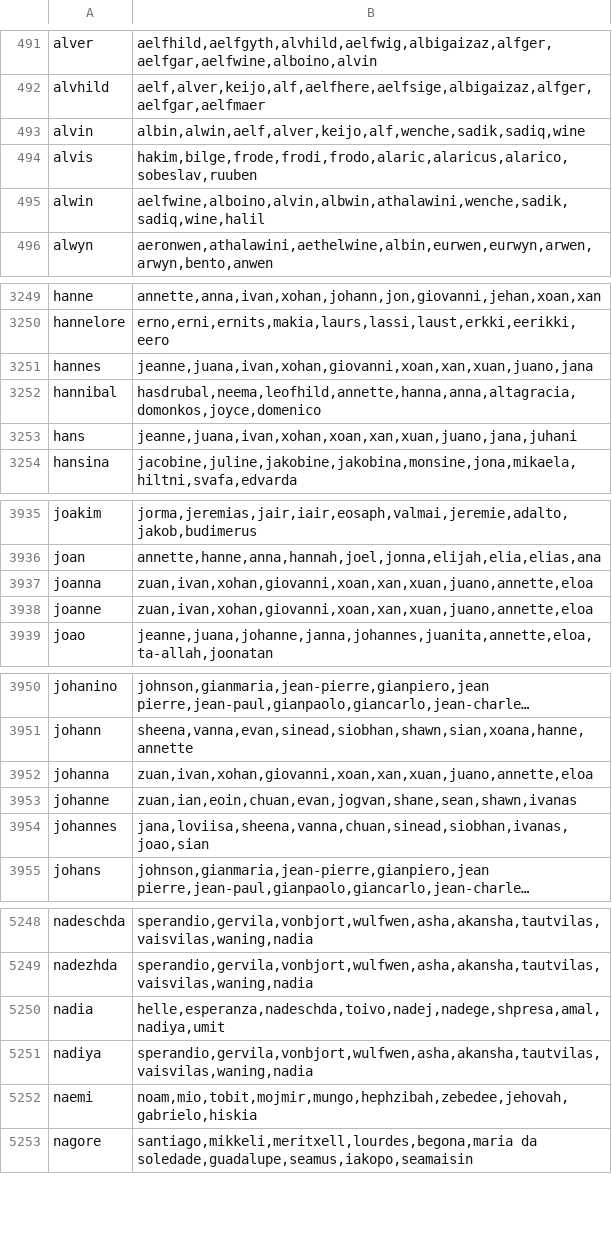
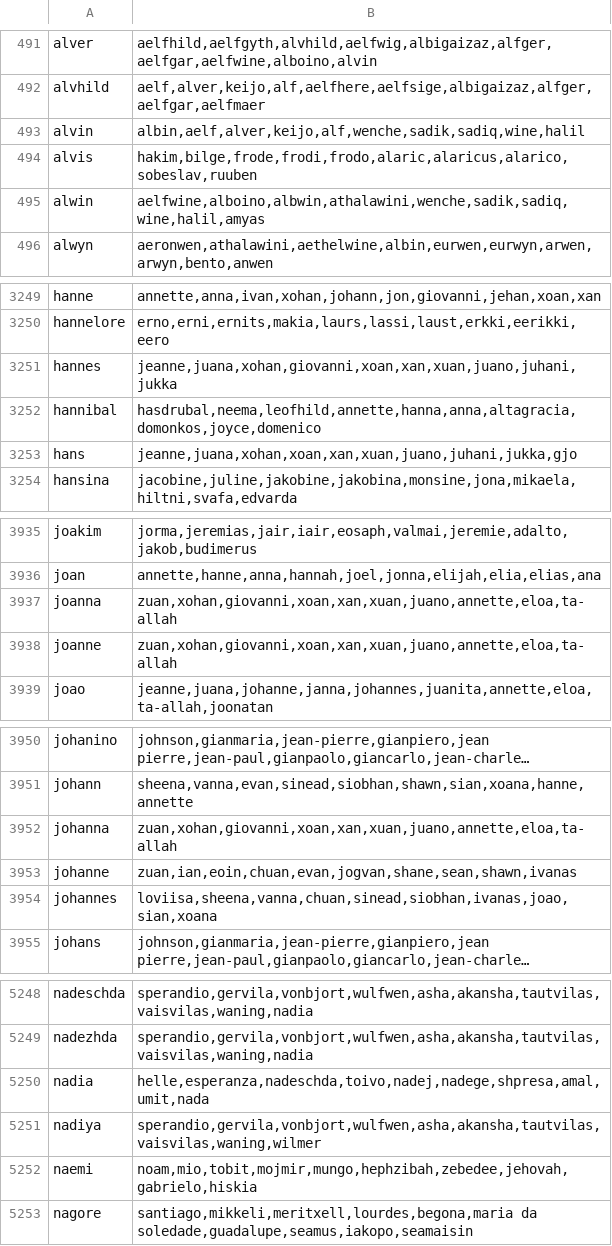
Before and after one commit to SanjithTammana/name-origins, a TSV file: site/data/similar.tsv, drawn as a sheet; only a part is shown, gaps mark what is left out; long unchanged cells end in …; the diff covers the shown part only; the diff names each change by its address in the sheet, - before the commit and + after, or states it on an @@ line.

```diff
--- a/site/data/similar.tsv
+++ b/site/data/similar.tsv
-B493: albin,alwin,aelf,alver,keijo,alf,wenche,sadik,sadiq,wine
+B493: albin,aelf,alver,keijo,alf,wenche,sadik,sadiq,wine,halil
-B495: aelfwine,alboino,alvin,albwin,athalawini,wenche,sadik,sadiq,wine,halil
+B495: aelfwine,alboino,albwin,athalawini,wenche,sadik,sadiq,wine,halil,amyas
-B3251: jeanne,juana,ivan,xohan,giovanni,xoan,xan,xuan,juano,jana
+B3251: jeanne,juana,xohan,giovanni,xoan,xan,xuan,juano,juhani,jukka
-B3253: jeanne,juana,ivan,xohan,xoan,xan,xuan,juano,jana,juhani
+B3253: jeanne,juana,xohan,xoan,xan,xuan,juano,juhani,jukka,gjo
-B3937:B3938: zuan,ivan,xohan,giovanni,xoan,xan,xuan,juano,annette,eloa
+B3937:B3938: zuan,xohan,giovanni,xoan,xan,xuan,juano,annette,eloa,ta-allah
-B3952: zuan,ivan,xohan,giovanni,xoan,xan,xuan,juano,annette,eloa
+B3952: zuan,xohan,giovanni,xoan,xan,xuan,juano,annette,eloa,ta-allah
-B3954: jana,loviisa,sheena,vanna,chuan,sinead,siobhan,ivanas,joao,sian
+B3954: loviisa,sheena,vanna,chuan,sinead,siobhan,ivanas,joao,sian,xoana
-B5250: helle,esperanza,nadeschda,toivo,nadej,nadege,shpresa,amal,nadiya,umit
+B5250: helle,esperanza,nadeschda,toivo,nadej,nadege,shpresa,amal,umit,nada
-B5251: sperandio,gervila,vonbjort,wulfwen,asha,akansha,tautvilas,vaisvilas,waning,nadia
+B5251: sperandio,gervila,vonbjort,wulfwen,asha,akansha,tautvilas,vaisvilas,waning,wilmer
```
Also changed, not shown: 29 edited cells elsewhere in this file, 43 other files.
